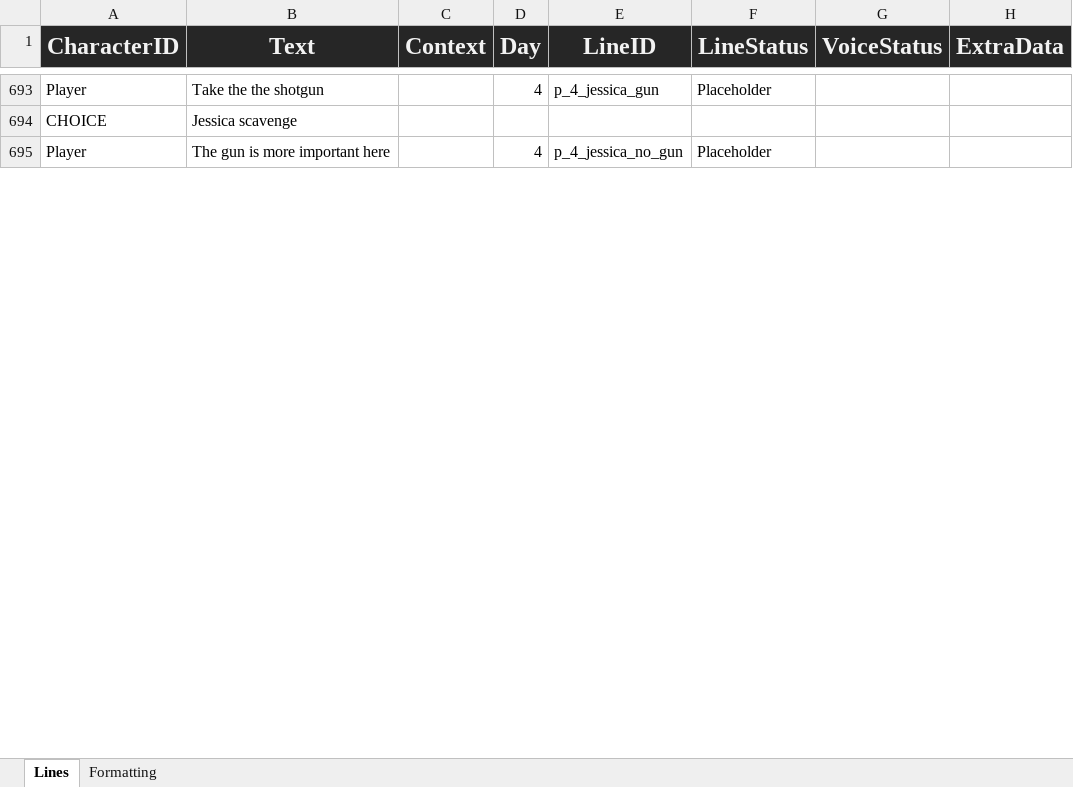
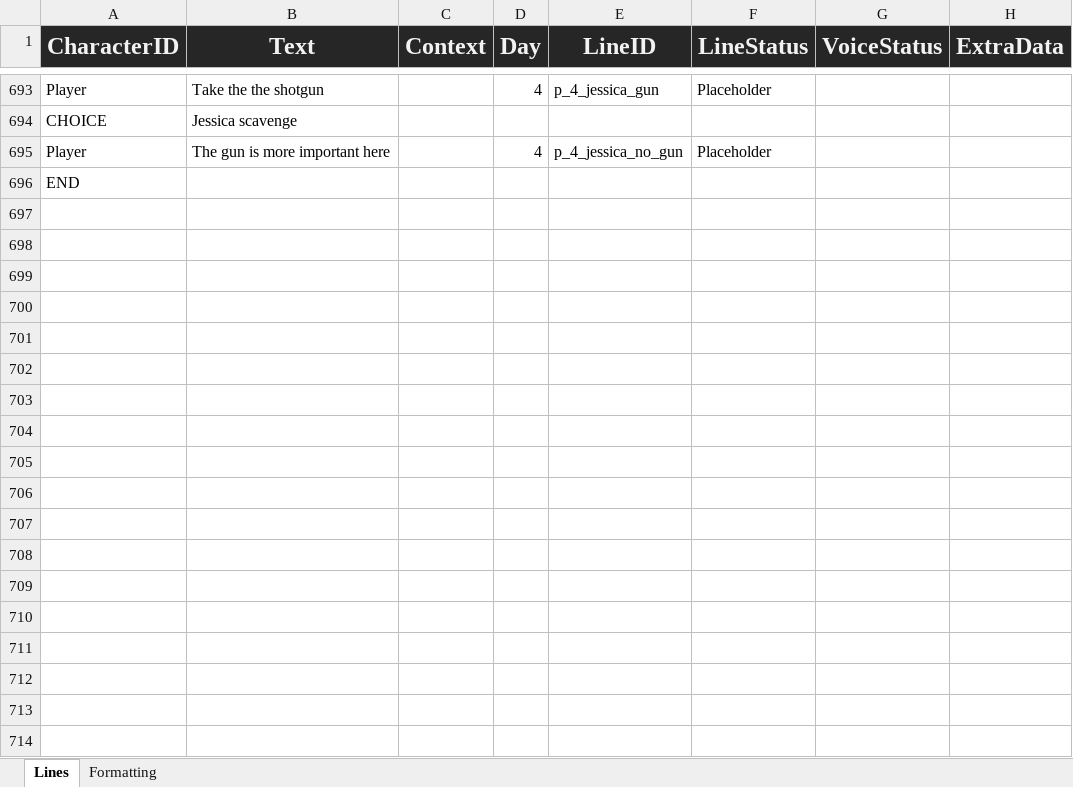
Before and after one commit to Tobogganeer/BeyondTheDoor, an Excel workbook: Lines.xlsx, sheet Lines, drawn as a sheet; only a part is shown, gaps mark what is left out; values as stored, in another font and other column widths than the file's, no borders; conditional formats not drawn; the diff covers the shown part only; the diff names each change by its address in the sheet, - before the commit and + after, or states it on an @@ line.

Commit message:
Lines for everyone waking up

```diff
--- a/Lines.xlsx (sheet Lines)
+++ b/Lines.xlsx (sheet Lines)
+row 696: END
+row 697: (empty)
+row 698: (empty)
+row 699: (empty)
+row 700: (empty)
+row 701: (empty)
+row 702: (empty)
+row 703: (empty)
+row 704: (empty)
+row 705: (empty)
+row 706: (empty)
+row 707: (empty)
+row 708: (empty)
+row 709: (empty)
+row 710: (empty)
+row 711: (empty)
+row 712: (empty)
+row 713: (empty)
+row 714: (empty)
```
Also changed, not shown: 185 added rows elsewhere in this sheet.
